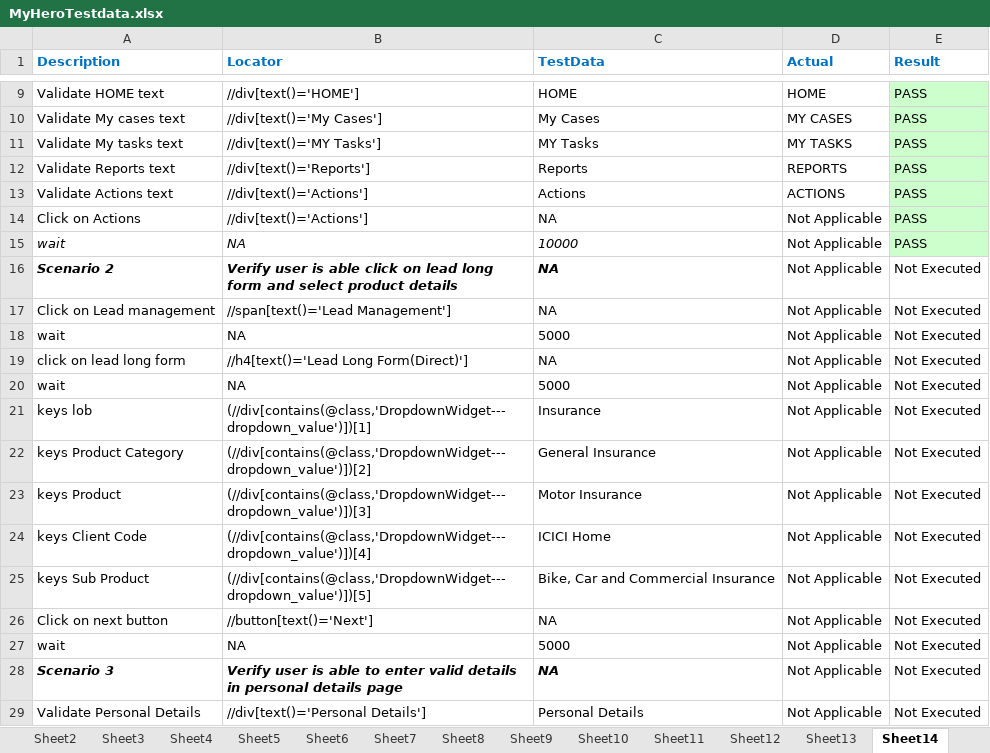
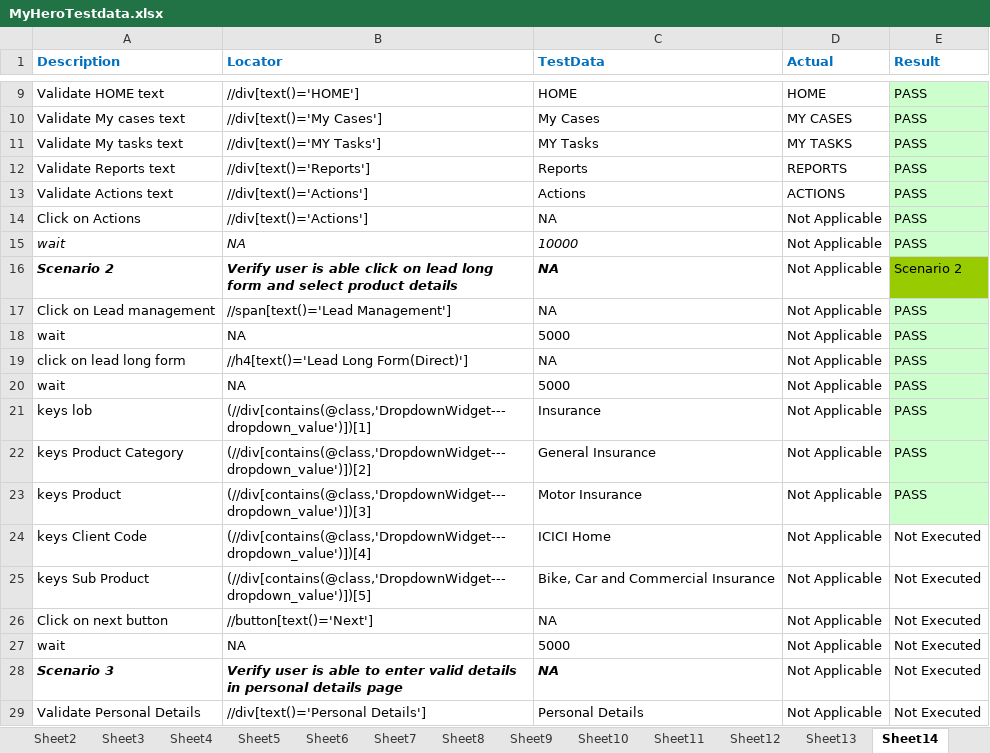
Before and after one commit to DurgaParameswari/MultipleBroswers, an Excel workbook: TestCasesinExcell/Myhero/MyHeroTestdata.xlsx, sheet Sheet14, drawn as a sheet; only a part is shown, gaps mark what is left out; values as stored, in another font and other column widths than the file's, no borders; the diff names each change by its address in the sheet, - before the commit and + after, or states it on an @@ line.

```diff
--- a/TestCasesinExcell/Myhero/MyHeroTestdata.xlsx (sheet Sheet14)
+++ b/TestCasesinExcell/Myhero/MyHeroTestdata.xlsx (sheet Sheet14)
-E16 (Result): Not Executed
+E16 (Result): Scenario 2
-E16 fill: none
+E16 fill: #99CC00
-E17:E23 (Result): Not Executed
+E17:E23 (Result): PASS
-E17:E23 fill: none
+E17:E23 fill: #CCFFCC
```
Also changed, not shown: 3 other files.
